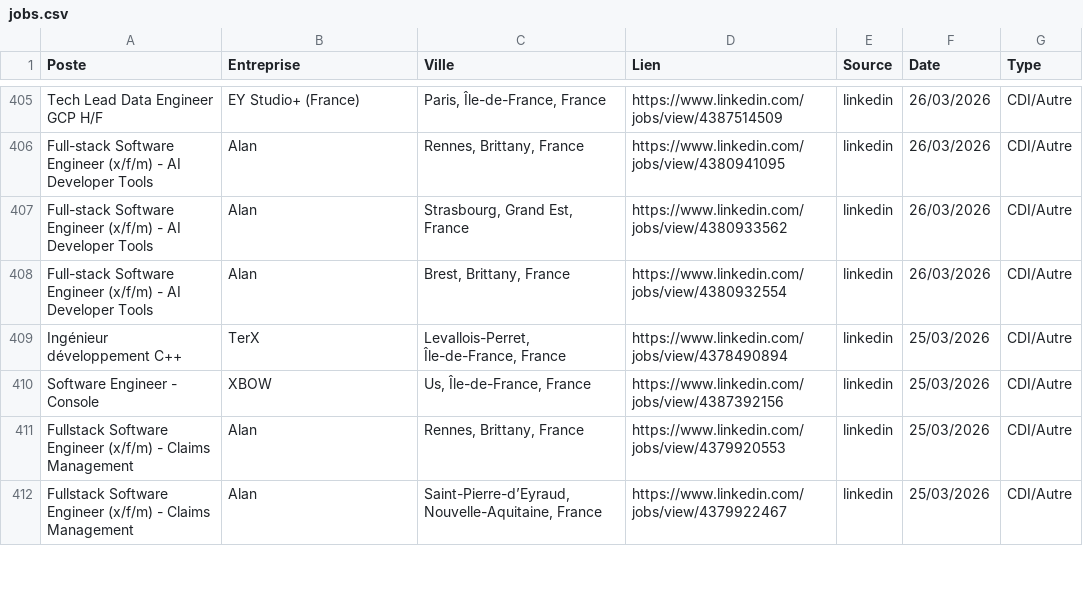
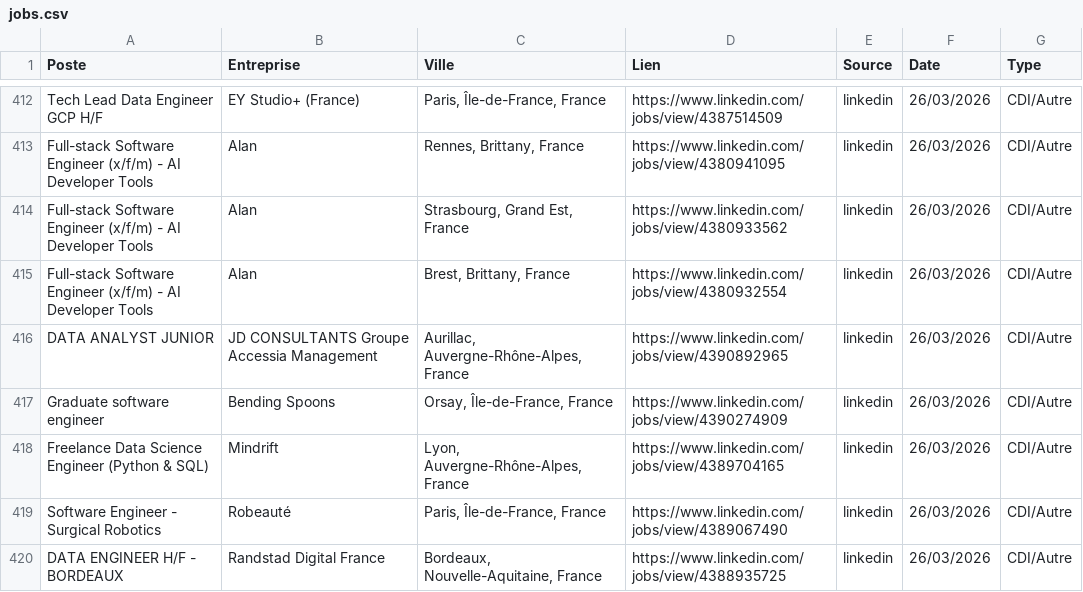
Before and after one commit to sebaarayacastro1/job-hub-france, a CSV file: data/jobs.csv, drawn as a sheet; only a part is shown, gaps mark what is left out; the shorter side is filled out with more unchanged rows; the diff covers the shown part only; the diff names each change by its address in the sheet, - before the commit and + after, or states it on an @@ line.

Commit message:
Auto-update & Heartbeat: 26-03-2026 18:53

```diff
--- a/data/jobs.csv
+++ b/data/jobs.csv
+row 416: DATA ANALYST JUNIOR | JD CONSULTANTS Groupe Accessia Management | Aurillac, Auvergne-Rhône-Alpes, France | https://www.linkedin.com/jobs/view/4390892965 | linkedin | 26/03/2026 | CDI/Autre
+row 417: Graduate software engineer | Bending Spoons | Orsay, Île-de-France, France | https://www.linkedin.com/jobs/view/4390274909 | linkedin | 26/03/2026 | CDI/Autre
+row 418: Freelance Data Science Engineer (Python & SQL) | Mindrift | Lyon, Auvergne-Rhône-Alpes, France | https://www.linkedin.com/jobs/view/4389704165 | linkedin | 26/03/2026 | CDI/Autre
+row 419: Software Engineer - Surgical Robotics | Robeauté | Paris, Île-de-France, France | https://www.linkedin.com/jobs/view/4389067490 | linkedin | 26/03/2026 | CDI/Autre
+row 420: DATA ENGINEER H/F - BORDEAUX | Randstad Digital France | Bordeaux, Nouvelle-Aquitaine, France | https://www.linkedin.com/jobs/view/4388935725 | linkedin | 26/03/2026 | CDI/Autre
```
Also changed, not shown: 12 added rows elsewhere in this file.
